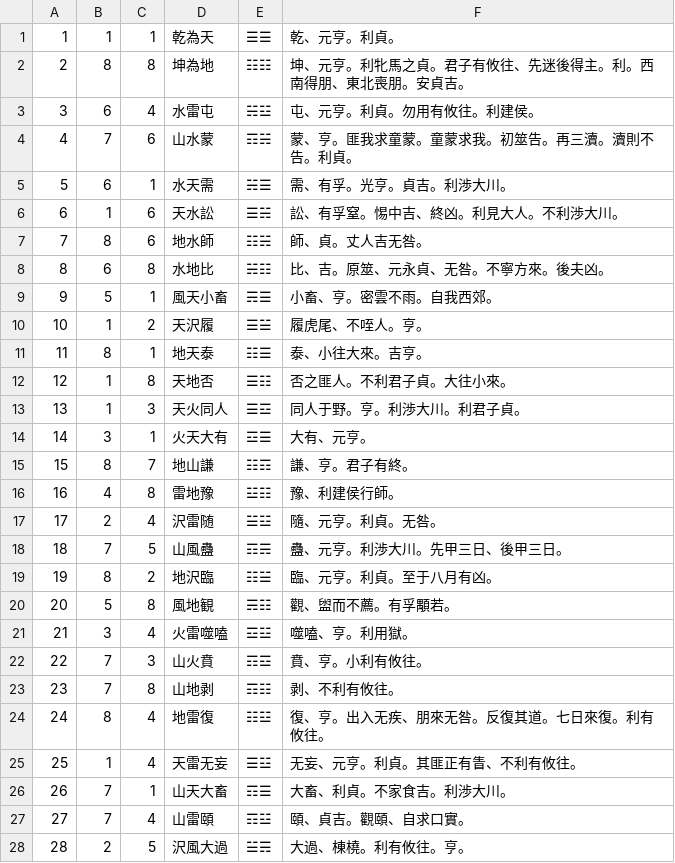
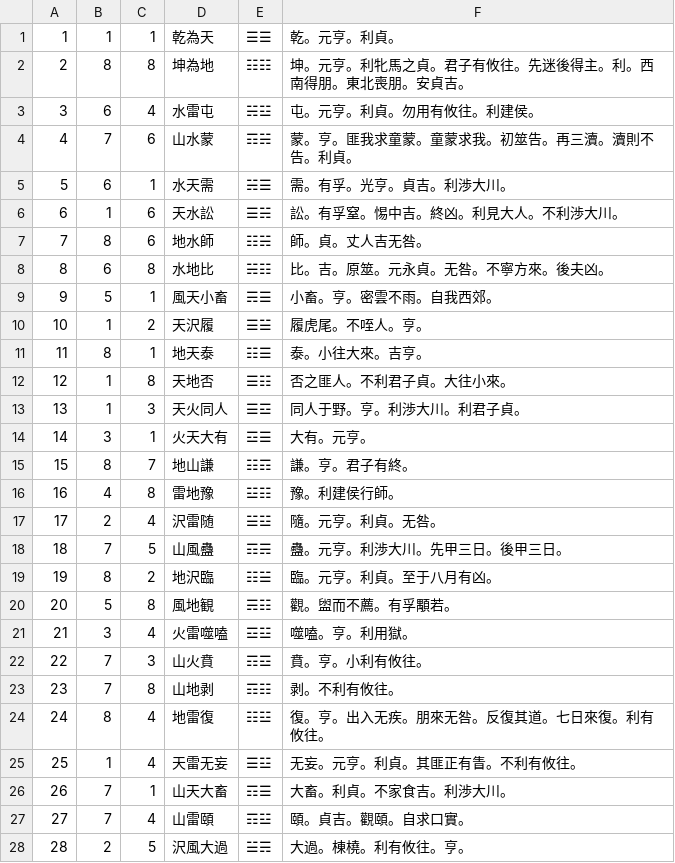
Before and after one commit to koniti/Book_of_Changes, a CSV file: 01ka.csv, drawn as a sheet; only a part is shown; the diff covers the shown part only.

```diff
--- a/01ka.csv
+++ b/01ka.csv
@@ -1,28 +1,28 @@
-1,1,1,"乾為天","☰☰","乾、元亨。利貞。"
-2,8,8,"坤為地","☷☷","坤、元亨。利牝馬之貞。君子有攸往、先迷後得主。利。西南得朋、東北喪朋。安貞吉。"
-3,6,4,"水雷屯","☵☳","屯、元亨。利貞。勿用有攸往。利建侯。"
-4,7,6,"山水蒙","☶☵","蒙、亨。匪我求童蒙。童蒙求我。初筮告。再三瀆。瀆則不告。利貞。"
-5,6,1,"水天需","☵☰","需、有孚。光亨。貞吉。利渉大川。"
-6,1,6,"天水訟","☰☵","訟、有孚窒。惕中吉、終凶。利見大人。不利渉大川。"
-7,8,6,"地水師","☷☵","師、貞。丈人吉无咎。"
-8,6,8,"水地比","☵☷","比、吉。原筮、元永貞、无咎。不寧方來。後夫凶。"
-9,5,1,"風天小畜","☴☰","小畜、亨。密雲不雨。自我西郊。"
-10,1,2,"天沢履","☰☱","履虎尾、不咥人。亨。"
-11,8,1,"地天泰","☷☰","泰、小往大來。吉亨。"
+1,1,1,"乾為天","☰☰","乾。元亨。利貞。"
+2,8,8,"坤為地","☷☷","坤。元亨。利牝馬之貞。君子有攸往。先迷後得主。利。西南得朋。東北喪朋。安貞吉。"
+3,6,4,"水雷屯","☵☳","屯。元亨。利貞。勿用有攸往。利建侯。"
+4,7,6,"山水蒙","☶☵","蒙。亨。匪我求童蒙。童蒙求我。初筮告。再三瀆。瀆則不告。利貞。"
+5,6,1,"水天需","☵☰","需。有孚。光亨。貞吉。利渉大川。"
+6,1,6,"天水訟","☰☵","訟。有孚窒。惕中吉。終凶。利見大人。不利渉大川。"
+7,8,6,"地水師","☷☵","師。貞。丈人吉无咎。"
+8,6,8,"水地比","☵☷","比。吉。原筮。元永貞。无咎。不寧方來。後夫凶。"
+9,5,1,"風天小畜","☴☰","小畜。亨。密雲不雨。自我西郊。"
+10,1,2,"天沢履","☰☱","履虎尾。不咥人。亨。"
+11,8,1,"地天泰","☷☰","泰。小往大來。吉亨。"
 12,1,8,"天地否","☰☷","否之匪人。不利君子貞。大往小來。"
 13,1,3,"天火同人","☰☲","同人于野。亨。利渉大川。利君子貞。"
-14,3,1,"火天大有","☲☰","大有、元亨。"
-15,8,7,"地山謙","☷☶","謙、亨。君子有終。"
-16,4,8,"雷地豫","☳☷","豫、利建侯行師。"
-17,2,4,"沢雷随","☱☳","隨、元亨。利貞。无咎。"
-18,7,5,"山風蠱","☶☴","蠱、元亨。利渉大川。先甲三日、後甲三日。"
-19,8,2,"地沢臨","☷☱","臨、元亨。利貞。至于八月有凶。"
-20,5,8,"風地観","☴☷","觀、盥而不薦。有孚顒若。"
-21,3,4,"火雷噬嗑","☲☳","噬嗑、亨。利用獄。"
-22,7,3,"山火賁","☶☲","賁、亨。小利有攸往。"
-23,7,8,"山地剥","☶☷","剥、不利有攸往。"
-24,8,4,"地雷復","☷☳","復、亨。出入无疾、朋來无咎。反復其道。七日來復。利有攸往。"
-25,1,4,"天雷无妄","☰☳","无妄、元亨。利貞。其匪正有眚、不利有攸往。"
-26,7,1,"山天大畜","☶☰","大畜、利貞。不家食吉。利渉大川。"
-27,7,4,"山雷頤","☶☳","頤、貞吉。觀頤、自求口實。"
-28,2,5,"沢風大過","☱☴","大過、棟橈。利有攸往。亨。"
+14,3,1,"火天大有","☲☰","大有。元亨。"
+15,8,7,"地山謙","☷☶","謙。亨。君子有終。"
+16,4,8,"雷地豫","☳☷","豫。利建侯行師。"
+17,2,4,"沢雷随","☱☳","隨。元亨。利貞。无咎。"
+18,7,5,"山風蠱","☶☴","蠱。元亨。利渉大川。先甲三日。後甲三日。"
+19,8,2,"地沢臨","☷☱","臨。元亨。利貞。至于八月有凶。"
+20,5,8,"風地観","☴☷","觀。盥而不薦。有孚顒若。"
+21,3,4,"火雷噬嗑","☲☳","噬嗑。亨。利用獄。"
+22,7,3,"山火賁","☶☲","賁。亨。小利有攸往。"
+23,7,8,"山地剥","☶☷","剥。不利有攸往。"
+24,8,4,"地雷復","☷☳","復。亨。出入无疾。朋來无咎。反復其道。七日來復。利有攸往。"
+25,1,4,"天雷无妄","☰☳","无妄。元亨。利貞。其匪正有眚。不利有攸往。"
+26,7,1,"山天大畜","☶☰","大畜。利貞。不家食吉。利渉大川。"
+27,7,4,"山雷頤","☶☳","頤。貞吉。觀頤。自求口實。"
+28,2,5,"沢風大過","☱☴","大過。棟橈。利有攸往。亨。"
```
Also changed, not shown: 35 edited cells elsewhere in this file, 02tanden.csv, 03kouji.csv, 7 other files.
